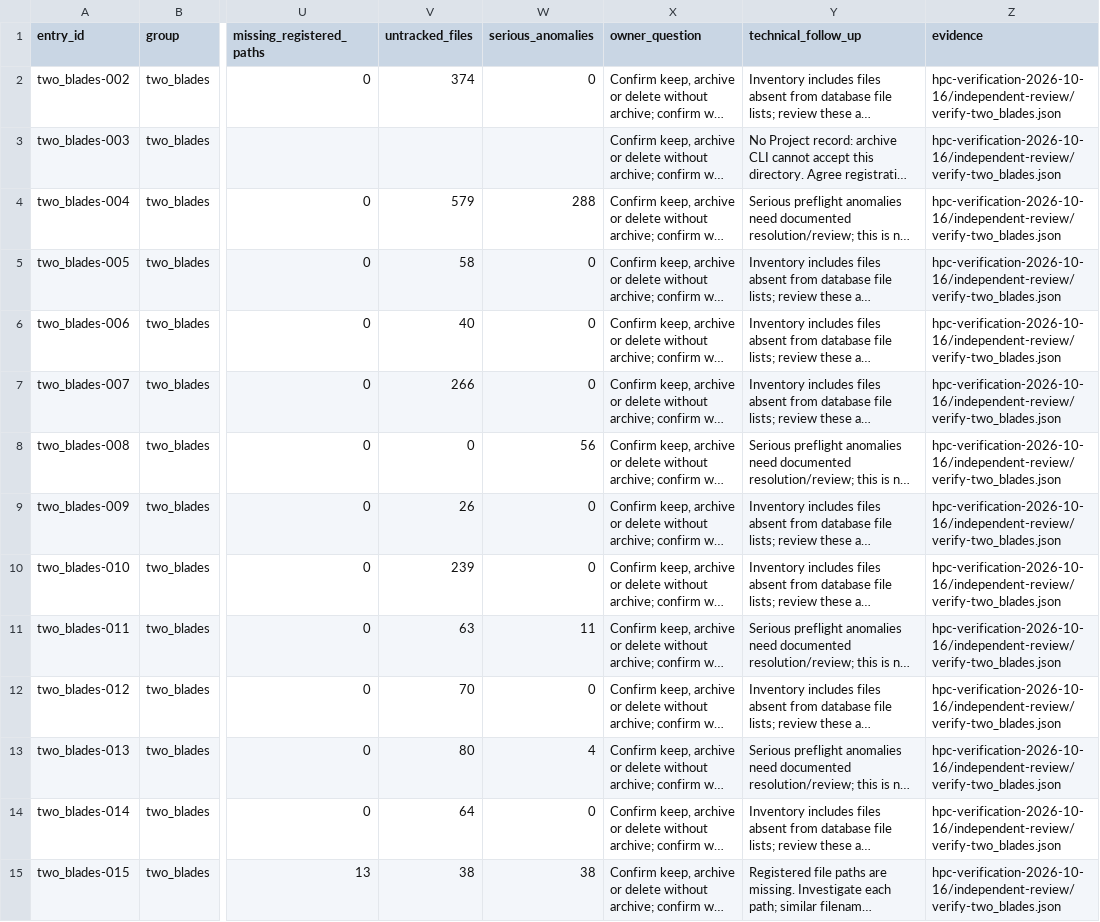
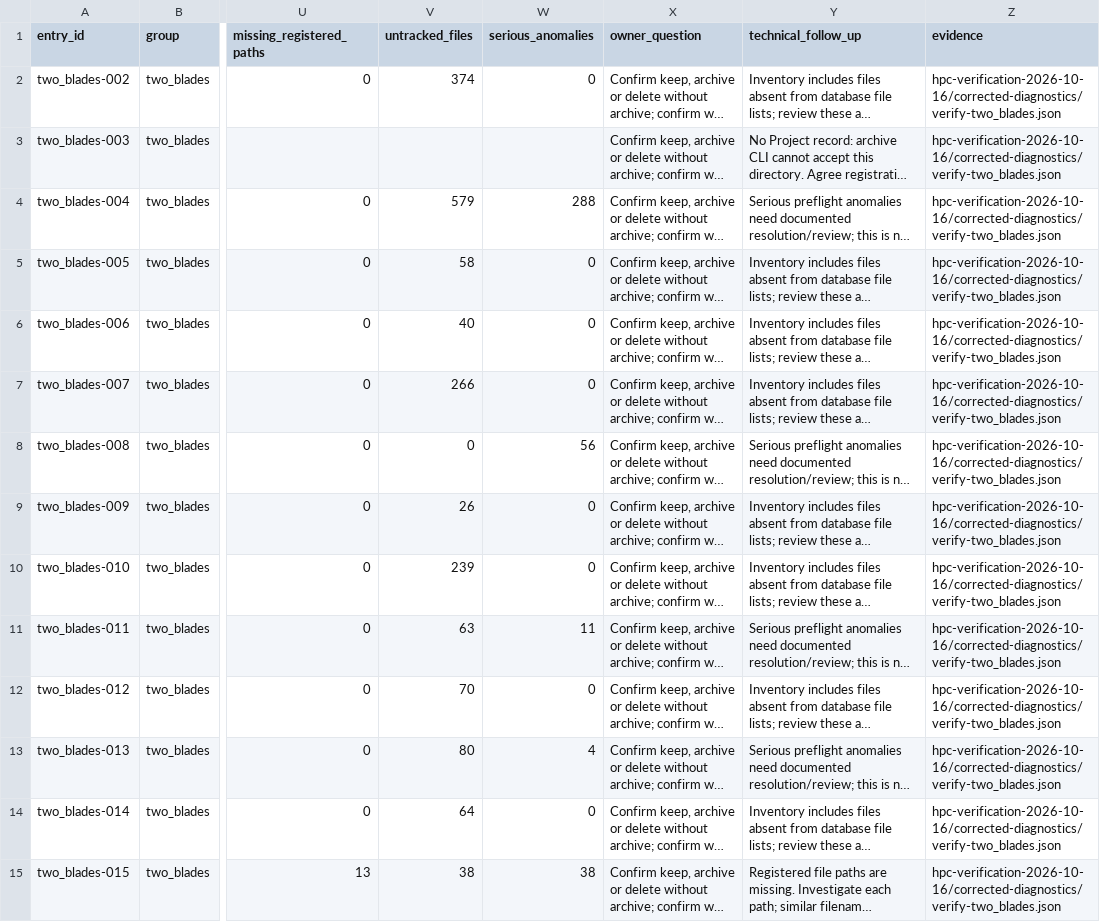
Before and after one commit to TeamMacLean/komondor-api, a CSV file: docs/hpc-archive-candidates-2026-10-16.csv, drawn as a sheet; only a part is shown, gaps mark what is left out; long unchanged cells end in …; the diff covers the shown part only; the diff names each change by its address in the sheet, - before the commit and + after, or states it on an @@ line.

Commit message:
fix: preserve missing-file anomaly and record kinds

```diff
--- a/docs/hpc-archive-candidates-2026-10-16.csv
+++ b/docs/hpc-archive-candidates-2026-10-16.csv
-Z2:Z15 (evidence): hpc-verification-2026-10-16/independent-review/verify-two_blades.json
+Z2:Z15 (evidence): hpc-verification-2026-10-16/corrected-diagnostics/verify-two_blades.json
```
Also changed, not shown: 178 edited cells elsewhere in this file, 9 other files.
